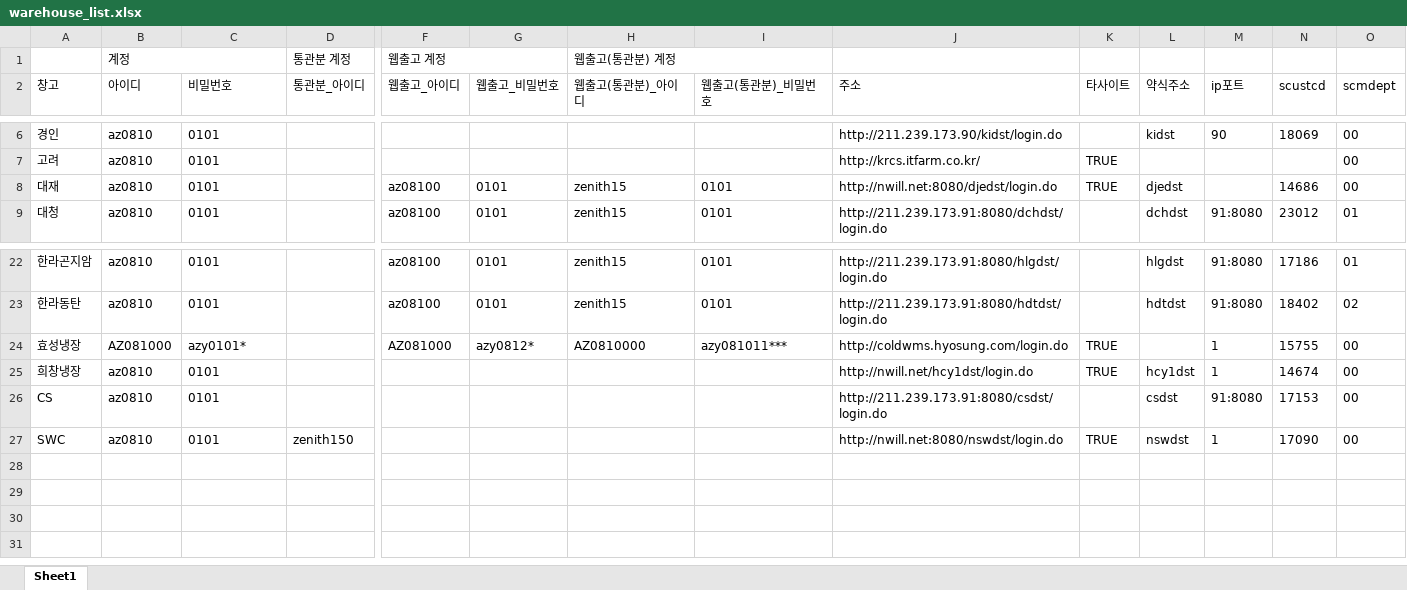
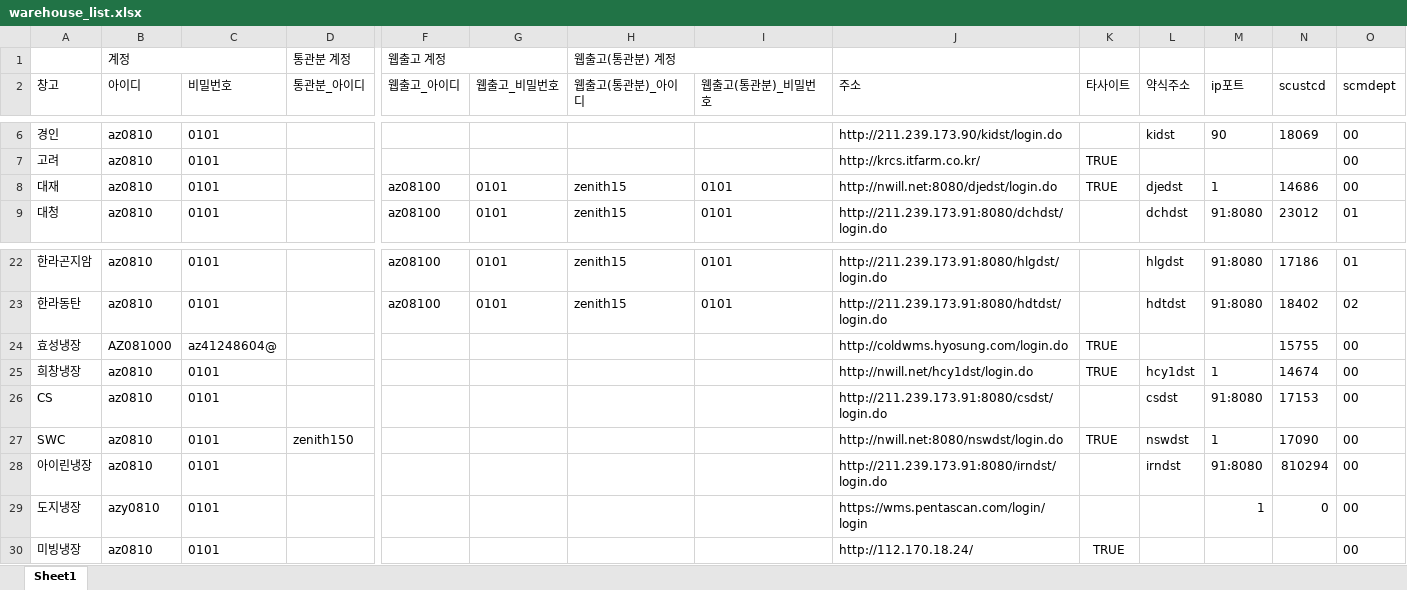
Before and after one commit to hammit-01/azy_firbase_web, an Excel workbook: back_end/data/warehouse_list.xlsx, sheet Sheet1, drawn as a sheet; only a part is shown, gaps mark what is left out; values as stored, in another font and other column widths than the file's, no borders; rows hold the shown columns only; the diff names each change by its address in the sheet, - before the commit and + after, or states it on an @@ line.

```diff
--- a/back_end/data/warehouse_list.xlsx (sheet Sheet1)
+++ b/back_end/data/warehouse_list.xlsx (sheet Sheet1)
-M8 (ip포트): (empty)
+M8 (ip포트): 1
-C24 (비밀번호): azy0101*
+C24 (비밀번호): az41248604@
-F24 (웹출고_아이디): AZ081000
+F24 (웹출고_아이디): (empty)
-G24 (웹출고_비밀번호): azy0812*
+G24 (웹출고_비밀번호): (empty)
-H24 (웹출고(통관분)_아이디): AZ0810000
+H24 (웹출고(통관분)_아이디): (empty)
-I24 (웹출고(통관분)_비밀번호): azy081011***
+I24 (웹출고(통관분)_비밀번호): (empty)
-M24 (ip포트): 1
+M24 (ip포트): (empty)
+row 28: 아이린냉장 | az0810 | 0101 |  |  |  |  |  | http://211.239.173.91:8080/irndst/login.do |  | irndst | 91:8080 | 810294 | 00
+row 29: 도지냉장 | azy0810 | 0101 |  |  |  |  |  | https://wms.pentascan.com/login/login |  |  | 1 | 0 | 00
+row 30: 미빙냉장 | az0810 | 0101 |  |  |  |  |  | http://112.170.18.24/ | TRUE |  |  |  | 00
```
Also changed, not shown: 25 other files.
